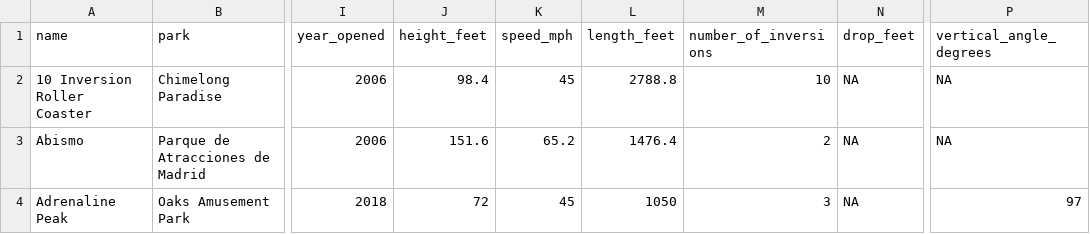
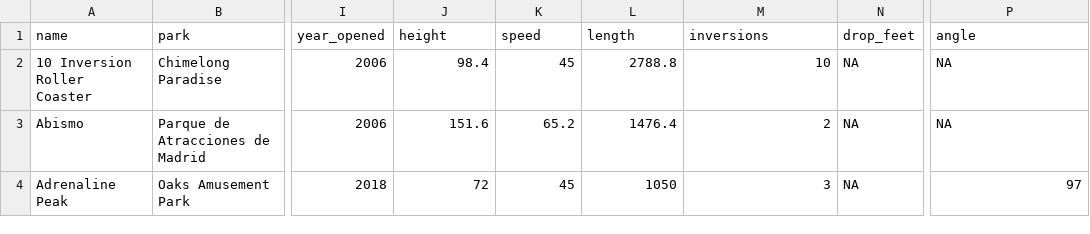
Before and after one commit to prayaggordy/HiMCM, a CSV file: cleaned_COMAP_data.csv, drawn as a sheet; only a part is shown, gaps mark what is left out; the diff names each change by its address in the sheet, - before the commit and + after, or states it on an @@ line.

Commit message:
cleaned a bit

```diff
--- a/cleaned_COMAP_data.csv
+++ b/cleaned_COMAP_data.csv
-J1: height_feet
+J1: height
-K1: speed_mph
+K1: speed
-L1: length_feet
+L1: length
-M1: number_of_inversions
+M1: inversions
-P1: vertical_angle_degrees
+P1: angle
```
Also changed, not shown: 1 other file.
